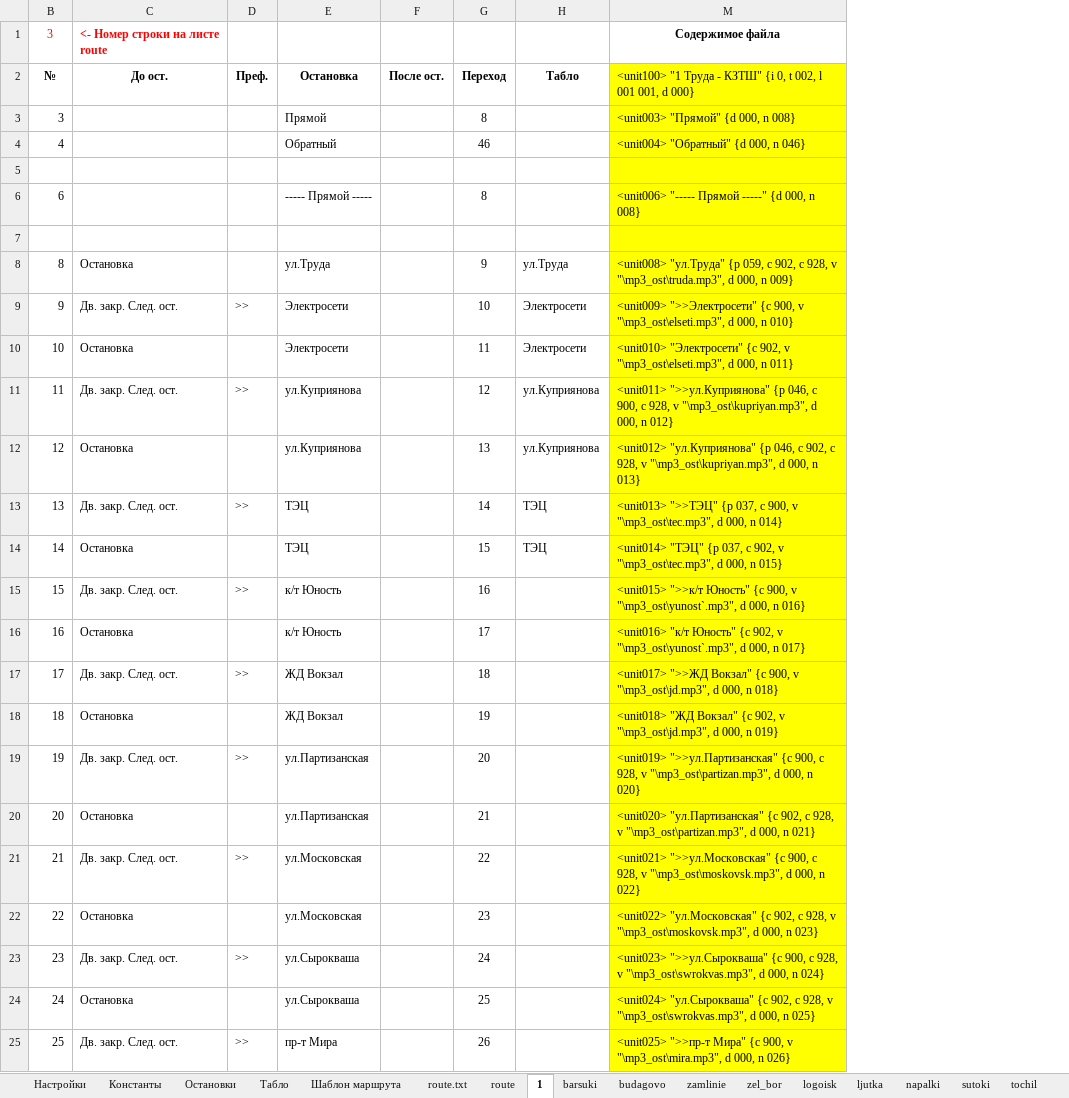
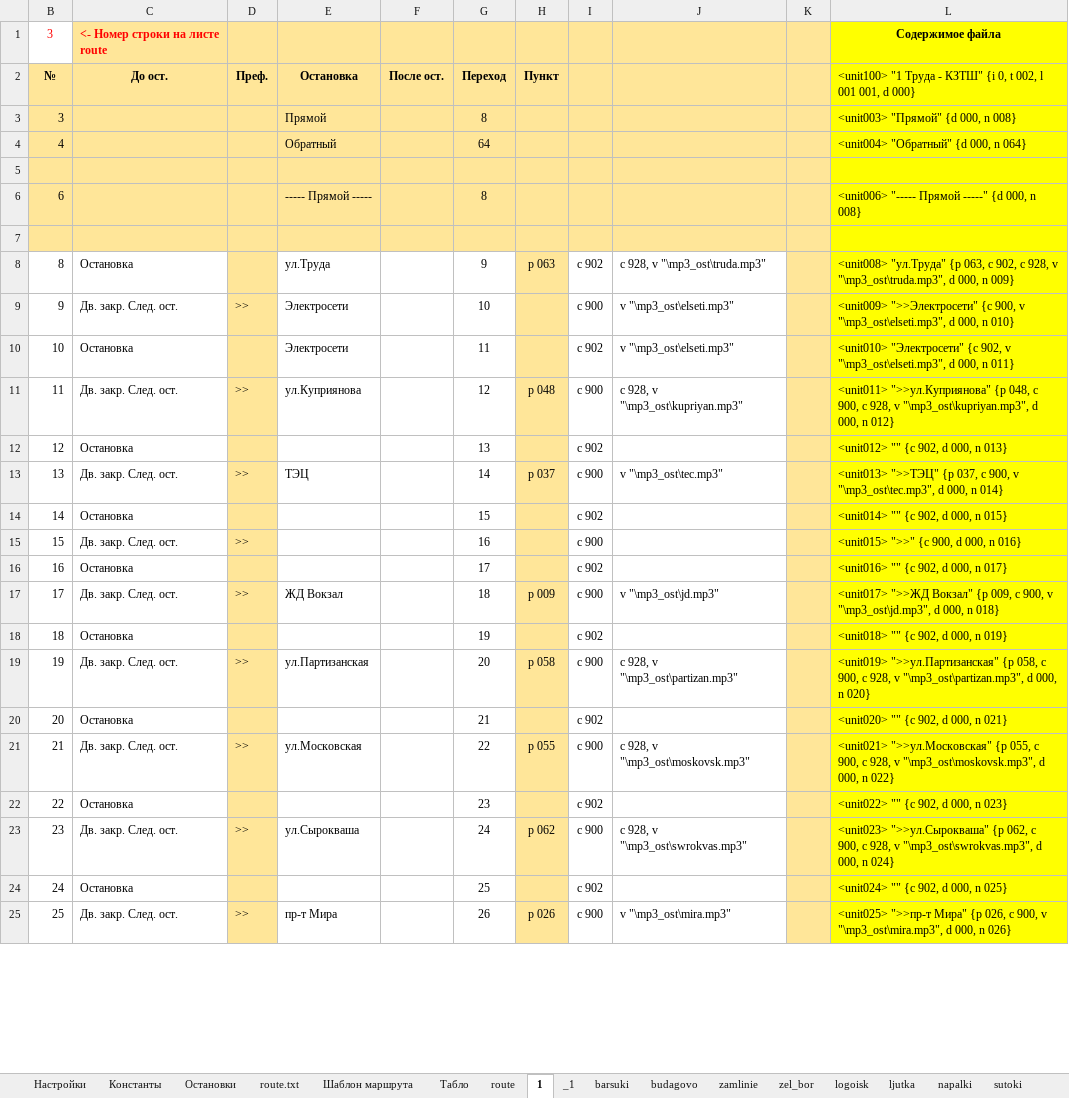
Before and after one commit to Autopark18/___MyDocuments___, an Excel workbook: gBuse/!_Маршруты_!/Жодино (глобальная переделка)/Помощник по составлению маршрутов для информаторов.xlsm, sheet 1, drawn as a sheet; only a part is shown; values as stored, in another font and other column widths than the file's, no borders; removed rows and columns are numbered as before the commit, all else as after; the diff covers the shown part only; the diff names each change by its address in the sheet, - before the commit and + after, or states it on an @@ line.

```diff
--- a/gBuse/!_Маршруты_!/Жодино (глобальная переделка)/Помощник по составлению маршрутов для информаторов.xlsm (sheet 1)
+++ b/gBuse/!_Маршруты_!/Жодино (глобальная переделка)/Помощник по составлению маршрутов для информаторов.xlsm (sheet 1)
+sheet tab: _1
@@ sheet tab order changed: Настройки | Константы | Остановки | route.txt | Шаблон маршрута | Табло | route | 1 | _1 | barsuki | budagovo | zamlinie | zel_bor | logoisk | ljutka | napalki | sutoki @@
-column H (Табло), rows 8-14: ул.Труда | Электросети | Электросети | ул.Куприянова | ул.Куприянова | ТЭЦ | ТЭЦ
+column H (Пункт), rows 8-25: p 063 |  |  | p 048 |  | p 037 |  |  |  | p 009 |  | p 058 |  | p 055 |  | p 062 |  | p 026
@@ column I unhidden, rows 8-25: c 902 | c 900 | c 902 | c 900 | c 902 | c 900 | c 902 | c 900 | c 902 | c 900 | c 902 | c 900 | c 902 | c 900 | c 902 | c 900 | c 902 | c 900 @@
@@ column J unhidden, rows 8-25: c 928, v "\mp3_ost\truda.mp3" | v "\mp3_ost\elseti.mp3" | v "\mp3_ost\elseti.mp3" | c 928, v "\mp3_ost\kupriyan.mp3" |  | v "\mp3_ost\tec.mp3" |  |  |  | v "\mp3_ost\jd.mp3" |  | c 928, v "\mp3_ost\partizan.mp3" |  | c 928, v "\mp3_ost\moskovsk.mp3" |  | c 928, v "\mp3_ost\swrokvas.mp3" |  | v "\mp3_ost\mira.mp3" @@
@@ column K unhidden, empty @@
-C1:G1 fill: none
+C1:G1 fill: #FFE699
-L1 fill: none
+L1 fill: #FFFF00
-B2:G7 fill: none
+B2:G7 fill: #FFE699
-G4 (Переход): 46
+G4 (Переход): 64
-L4: <unit004> "Обратный" {d 000, n 046}
+L4: <unit004> "Обратный" {d 000, n 064}
-D8:D25 fill: none
+D8:D25 fill: #FFE699
-L8: …"ул.Труда" {p 059, c 902,…
+L8: …"ул.Труда" {p 063, c 902,…
-L11: …">>ул.Куприянова" {p 046, c 900,…
+L11: …">>ул.Куприянова" {p 048, c 900,…
-E12 (Остановка): ул.Куприянова
+E12 (Остановка): (empty)
-L12: <unit012> "ул.Куприянова" {p 046, c 902, c 928, v "\mp3_ost\kupriyan.mp3", d 000,…
+L12: <unit012> "" {c 902, d 000,…
-E14 (Остановка): ТЭЦ
+E14 (Остановка): (empty)
-L14: <unit014> "ТЭЦ" {p 037, c 902, v "\mp3_ost\tec.mp3", d 000,…
+L14: <unit014> "" {c 902, d 000,…
-E15:E16 (Остановка): к/т Юность
+E15:E16 (Остановка): (empty)
-L15: <unit015> ">>к/т Юность" {c 900, v "\mp3_ost\yunost`.mp3", d 000,…
+L15: <unit015> ">>" {c 900, d 000,…
-L16: <unit016> "к/т Юность" {c 902, v "\mp3_ost\yunost`.mp3", d 000,…
+L16: <unit016> "" {c 902, d 000,…
-L17: …">>ЖД Вокзал" {c 900, v…
+L17: …">>ЖД Вокзал" {p 009, c 900, v…
-E18 (Остановка): ЖД Вокзал
+E18 (Остановка): (empty)
-L18: <unit018> "ЖД Вокзал" {c 902, v "\mp3_ost\jd.mp3", d 000,…
+L18: <unit018> "" {c 902, d 000,…
-L19: <unit019> ">>ул.Партизанская" {c 900, c…
+L19: <unit019> ">>ул.Партизанская" {p 058, c 900, c…
-E20 (Остановка): ул.Партизанская
+E20 (Остановка): (empty)
-L20: <unit020> "ул.Партизанская" {c 902, c 928, v "\mp3_ost\partizan.mp3", d 000,…
+L20: <unit020> "" {c 902, d 000,…
-L21: <unit021> ">>ул.Московская" {c 900, c…
+L21: <unit021> ">>ул.Московская" {p 055, c 900, c…
-E22 (Остановка): ул.Московская
+E22 (Остановка): (empty)
-L22: <unit022> "ул.Московская" {c 902, c 928, v "\mp3_ost\moskovsk.mp3", d 000,…
+L22: <unit022> "" {c 902, d 000,…
-L23: <unit023> ">>ул.Сырокваша" {c 900, c…
+L23: <unit023> ">>ул.Сырокваша" {p 062, c 900, c…
-E24 (Остановка): ул.Сырокваша
+E24 (Остановка): (empty)
-L24: <unit024> "ул.Сырокваша" {c 902, c 928, v "\mp3_ost\swrokvas.mp3", d 000,…
+L24: <unit024> "" {c 902, d 000,…
-L25: …">>пр-т Мира" {c 900, v…
+L25: …">>пр-т Мира" {p 026, c 900, v…
```
Also changed, not shown: 41 added rows, 19 removed rows, 72 edited cells and cell formats elsewhere in this sheet, sheet Шаблон маршрута, sheet route.txt, sheet Остановки, sheet Табло, formulas that keep their value, hidden cells, 3 other files.
